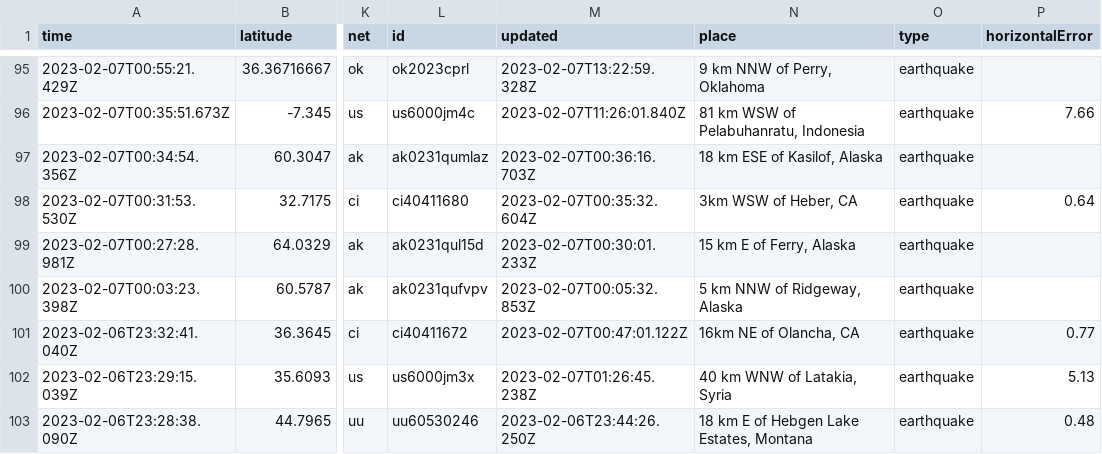
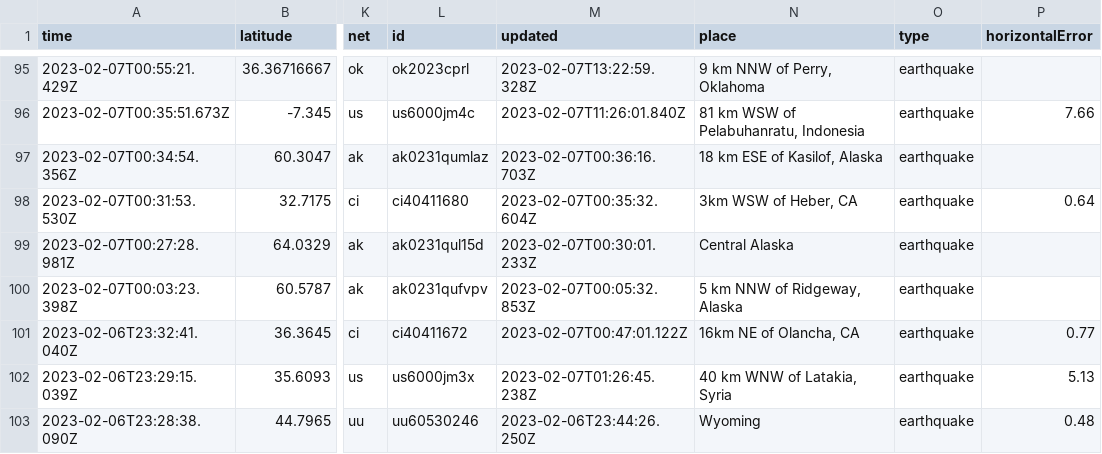
Before and after one commit to mattrehbein/nicar22-github-actions, a CSV file: usgs_current.csv, drawn as a sheet; only a part is shown, gaps mark what is left out; the diff covers the shown part only; the diff names each change by its address in the sheet, - before the commit and + after, or states it on an @@ line.

```diff
--- a/usgs_current.csv
+++ b/usgs_current.csv
-N99 (place): 15 km E of Ferry, Alaska
+N99 (place): Central Alaska
-N103 (place): 18 km E of Hebgen Lake Estates, Montana
+N103 (place): Wyoming
```
Also changed, not shown: 2 removed rows and 19 edited cells elsewhere in this file.
